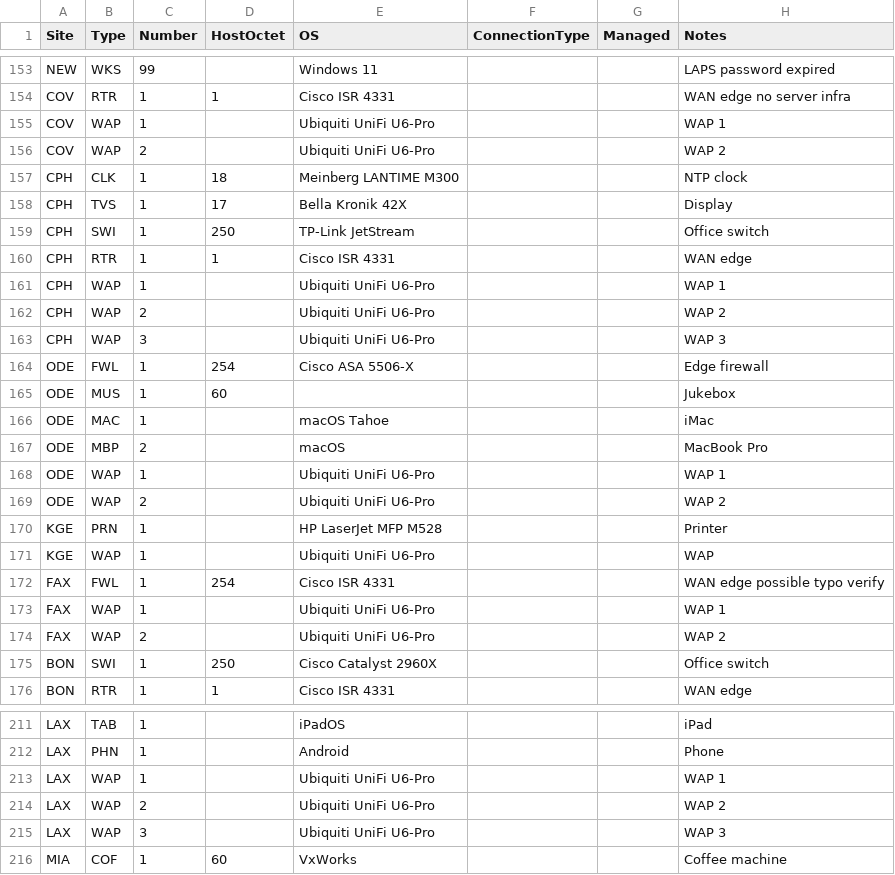
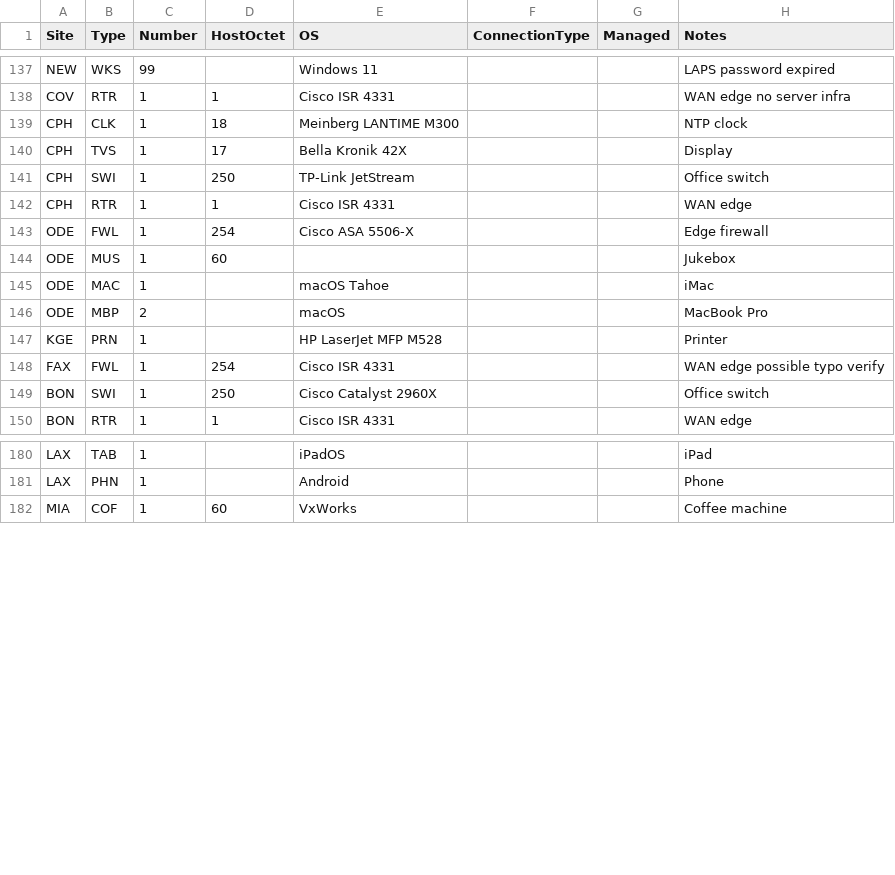
Before and after one commit to knightmare2600/example_music_infra, a CSV file: benarbejde/devices.csv, drawn as a sheet; only a part is shown, gaps mark what is left out; the diff covers the shown part only.

```diff
--- a/benarbejde/devices.csv
+++ b/benarbejde/devices.csv
@@ -154,4 +138,2 @@ NEW,WKS,99,,Windows 11,,,LAPS password expired
 COV,RTR,1,1,Cisco ISR 4331,,,WAN edge no server infra
-COV,WAP,1,,Ubiquiti UniFi U6-Pro,,,WAP 1
-COV,WAP,2,,Ubiquiti UniFi U6-Pro,,,WAP 2
 CPH,CLK,1,18,Meinberg LANTIME M300,,,NTP clock
@@ -160,5 +142,2 @@ CPH,SWI,1,250,TP-Link JetStream,,,Office switch
 CPH,RTR,1,1,Cisco ISR 4331,,,WAN edge
-CPH,WAP,1,,Ubiquiti UniFi U6-Pro,,,WAP 1
-CPH,WAP,2,,Ubiquiti UniFi U6-Pro,,,WAP 2
-CPH,WAP,3,,Ubiquiti UniFi U6-Pro,,,WAP 3
 ODE,FWL,1,254,Cisco ASA 5506-X,,,Edge firewall
@@ -167,9 +146,4 @@ ODE,MAC,1,,macOS Tahoe,,,iMac
 ODE,MBP,2,,macOS,,,MacBook Pro
-ODE,WAP,1,,Ubiquiti UniFi U6-Pro,,,WAP 1
-ODE,WAP,2,,Ubiquiti UniFi U6-Pro,,,WAP 2
 KGE,PRN,1,,HP LaserJet MFP M528,,,Printer
-KGE,WAP,1,,Ubiquiti UniFi U6-Pro,,,WAP
 FAX,FWL,1,254,Cisco ISR 4331,,,WAN edge possible typo verify
-FAX,WAP,1,,Ubiquiti UniFi U6-Pro,,,WAP 1
-FAX,WAP,2,,Ubiquiti UniFi U6-Pro,,,WAP 2
 BON,SWI,1,250,Cisco Catalyst 2960X,,,Office switch
@@ -212,5 +181,2 @@ LAX,TAB,1,,iPadOS,,,iPad
 LAX,PHN,1,,Android,,,Phone
-LAX,WAP,1,,Ubiquiti UniFi U6-Pro,,,WAP 1
-LAX,WAP,2,,Ubiquiti UniFi U6-Pro,,,WAP 2
-LAX,WAP,3,,Ubiquiti UniFi U6-Pro,,,WAP 3
 MIA,COF,1,60,VxWorks,,,Coffee machine
```
Also changed, not shown: 1 added row and 24 removed rows elsewhere in this file, bootstrap/web/proxmox/devices.csv, 8 other files.
